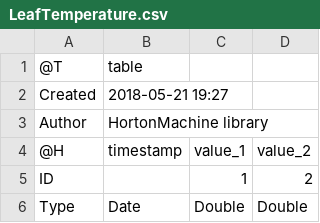
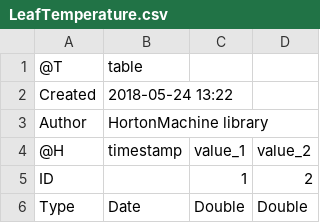
Before and after one commit to geoframecomponents/ETP, a CSV file: resources/Output/LeafTemperature.csv, drawn as a sheet; only a part is shown.

```diff
--- a/resources/Output/LeafTemperature.csv
+++ b/resources/Output/LeafTemperature.csv
@@ -1,3 +1,3 @@
 @T,table
-Created,2018-05-21 19:27
+Created,2018-05-24 13:22
 Author,HortonMachine library
```
Also changed, not shown: resources/Output/Transpiration.csv, 2 other files.
